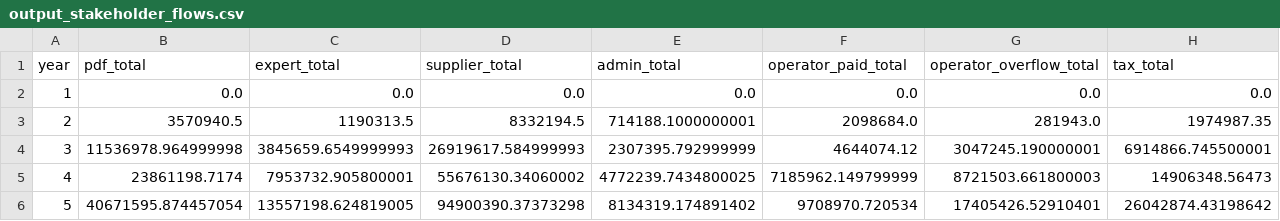
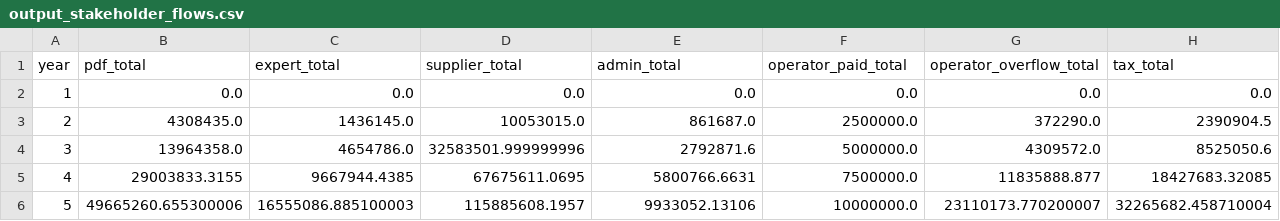
Before and after one commit to ksingla-GL/FELT_Modelling, a CSV file: outputs/output_stakeholder_flows.csv, drawn as a sheet; only a part is shown; the diff covers the shown part only.

```diff
--- a/outputs/output_stakeholder_flows.csv
+++ b/outputs/output_stakeholder_flows.csv
@@ -2,5 +2,5 @@ year,pdf_total,expert_total,supplier_total,admin_total,operator_paid_total,opera
 1,0.0,0.0,0.0,0.0,0.0,0.0,0.0
-2,3570940.5,1190313.5,8332194.5,714188.1000000001,2098684.0,281943.0,1974987.35
-3,11536978.964999998,3845659.6549999993,26919617.584999993,2307395.792999999,4644074.12,3047245.190000001,6914866.745500001
-4,23861198.7174,7953732.905800001,55676130.34060002,4772239.7434800025,7185962.149799999,8721503.661800003,14906348.56473
-5,40671595.874457054,13557198.624819005,94900390.37373298,8134319.174891402,9708970.720534,17405426.52910401,26042874.43198642
+2,4308435.0,1436145.0,10053015.0,861687.0,2500000.0,372290.0,2390904.5
+3,13964358.0,4654786.0,32583501.999999996,2792871.6,5000000.0,4309572.0,8525050.6
+4,29003833.3155,9667944.4385,67675611.0695,5800766.6631,7500000.0,11835888.877,18427683.32085
+5,49665260.655300006,16555086.885100003,115885608.1957,9933052.13106,10000000.0,23110173.770200007,32265682.458710004
```
Also changed, not shown: 35 edited cells elsewhere in this file, inputs/3_cop_revenue_timelines.csv, outputs/output_farm_ledger.csv, 15 other files.
